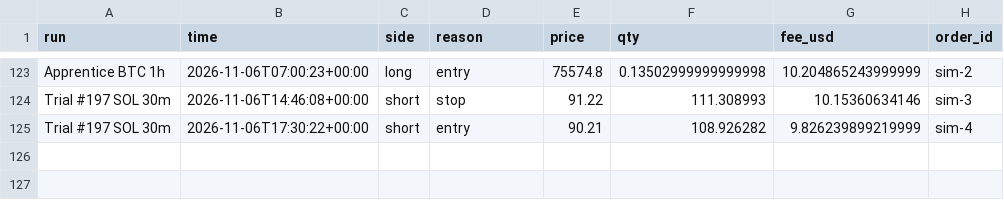
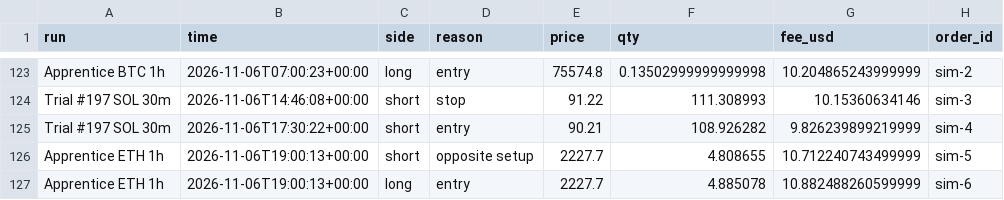
Before and after one commit to ethangoebel1499-jpg/Claude, a CSV file: paper_trades/fills.csv, drawn as a sheet; only a part is shown, gaps mark what is left out; the diff names each change by its address in the sheet, - before the commit and + after, or states it on an @@ line.

```diff
--- a/paper_trades/fills.csv
+++ b/paper_trades/fills.csv
+row 126: Apprentice ETH 1h | 2026-11-06T19:00:13+00:00 | short | opposite setup | 2227.7 | 4.808655 | 10.712240743499999 | sim-5
+row 127: Apprentice ETH 1h | 2026-11-06T19:00:13+00:00 | long | entry | 2227.7 | 4.885078 | 10.882488260599999 | sim-6
```
Also changed, not shown: apprentice/journal.csv, paper_trades/equity.csv, 8 other files.
